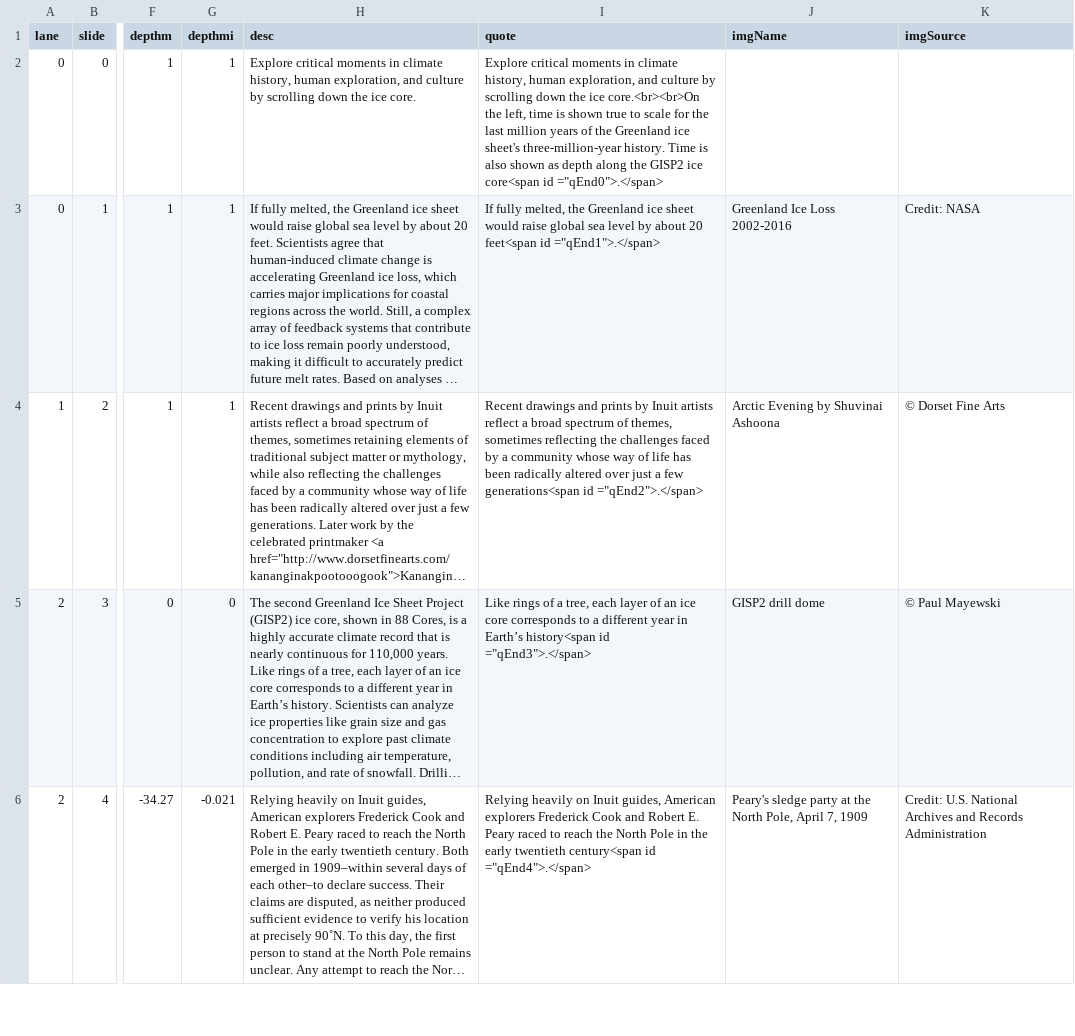
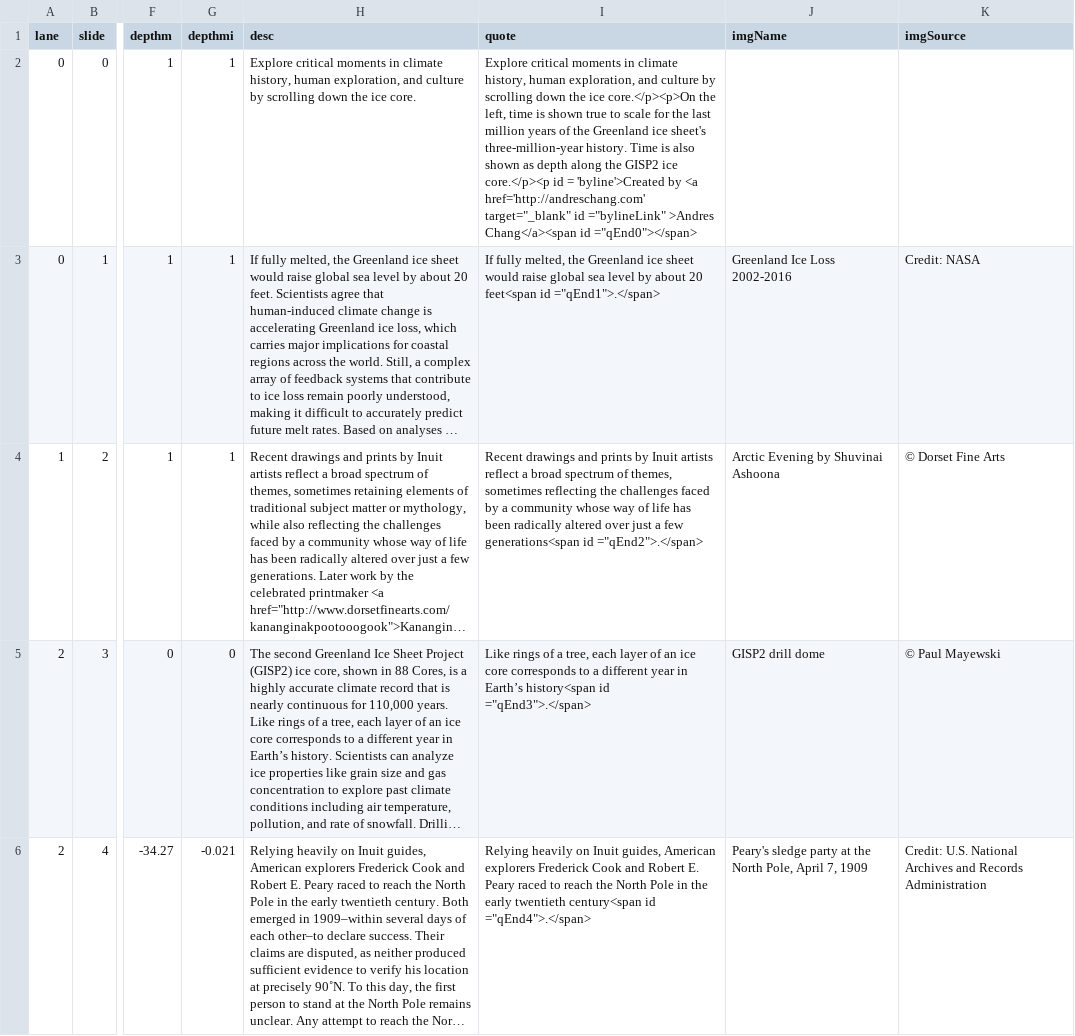
Before and after one commit to andreschang/climate-history-timeline, a TSV file: web_timeline.4.8.tsv, drawn as a sheet; only a part is shown, gaps mark what is left out; long unchanged cells end in …; the diff names each change by its address in the sheet, - before the commit and + after, or states it on an @@ line.

Commit message:
byline

```diff
--- a/web_timeline.4.8.tsv
+++ b/web_timeline.4.8.tsv
-I2 (quote): …the ice core.<br><br>On the left, time is shown true to scale for the last million years of the Greenland ice sheet's three-million-year history. Time is also shown as depth along the GISP2 ice core<span id ="qEnd0">.</span>
+I2 (quote): …the ice core.</p><p>On the left, time is shown true to scale for the last million years of the Greenland ice sheet's three-million-year history. Time is also shown as depth along the GISP2 ice core.</p><p id = 'byline'>Created by <a href='http://andreschang.com' target="_blank" id ="bylineLink" >Andres Chang</a><span id ="qEnd0"></span>
```
Also changed, not shown: 2 other files.
